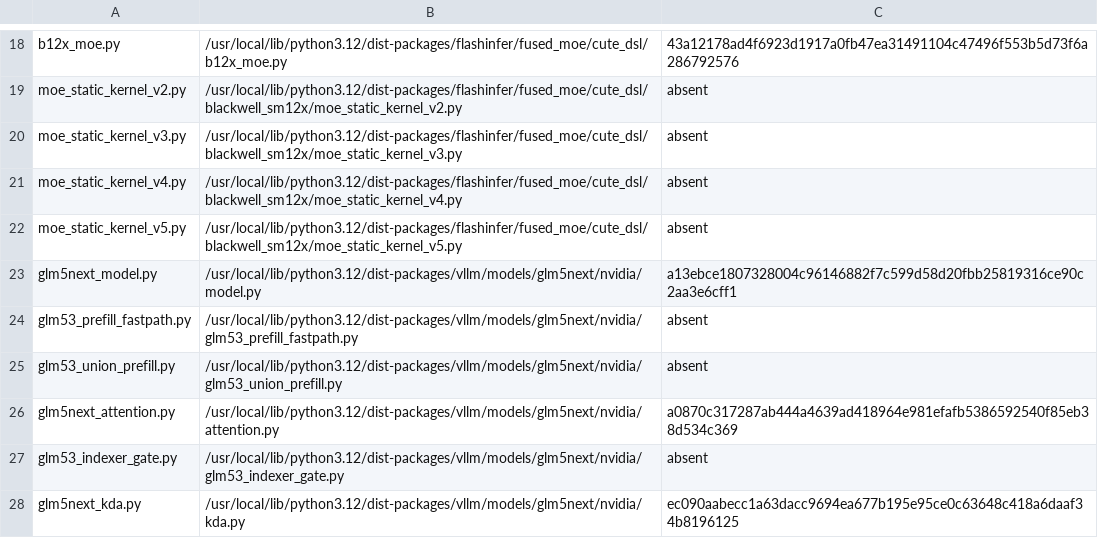
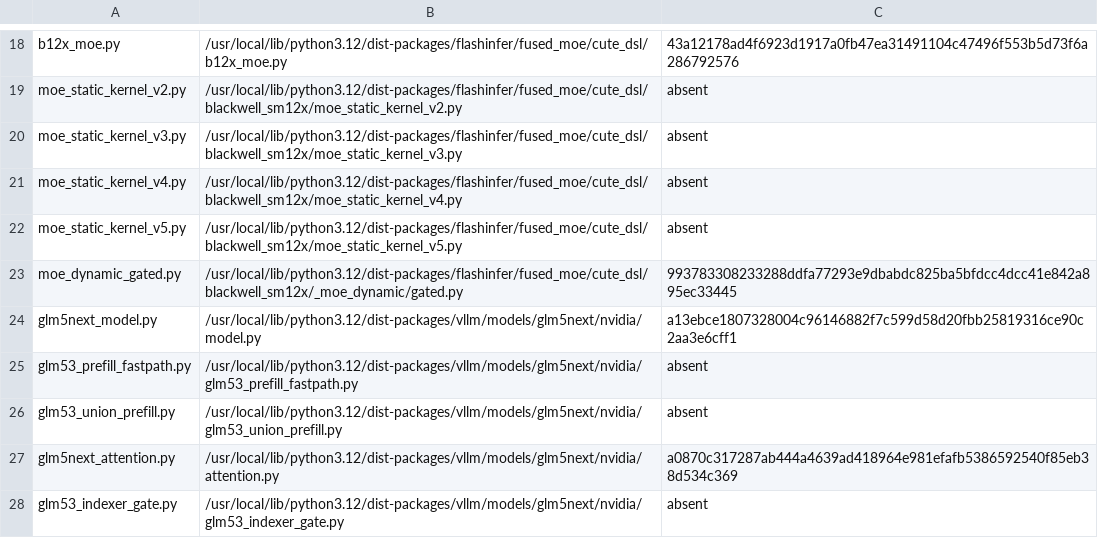
Before and after one commit to choiceoh/stkernel, a TSV file: build/glm53/manifest.tsv, drawn as a sheet; only a part is shown, gaps mark what is left out; the shorter side is filled out with more unchanged rows.

```diff
--- a/build/glm53/manifest.tsv
+++ b/build/glm53/manifest.tsv
@@ -22,2 +22,3 @@ moe_static_kernel_v4.py	/usr/local/lib/python3.12/dist-packages/flashinfer/fused
 moe_static_kernel_v5.py	/usr/local/lib/python3.12/dist-packages/flashinfer/fused_moe/cute_dsl/blackwell_sm12x/moe_static_kernel_v5.py	absent
+moe_dynamic_gated.py	/usr/local/lib/python3.12/dist-packages/flashinfer/fused_moe/cute_dsl/blackwell_sm12x/_moe_dynamic/gated.py	993783308233288ddfa77293e9dbabdc825ba5bfdcc4dcc41e842a895ec33445
 glm5next_model.py	/usr/local/lib/python3.12/dist-packages/vllm/models/glm5next/nvidia/model.py	a13ebce1807328004c96146882f7c599d58d20fbb25819316ce90c2aa3e6cff1
```
Also changed, not shown: overlay/modules/glm53_moe/manifest.tsv, 12 other files.
